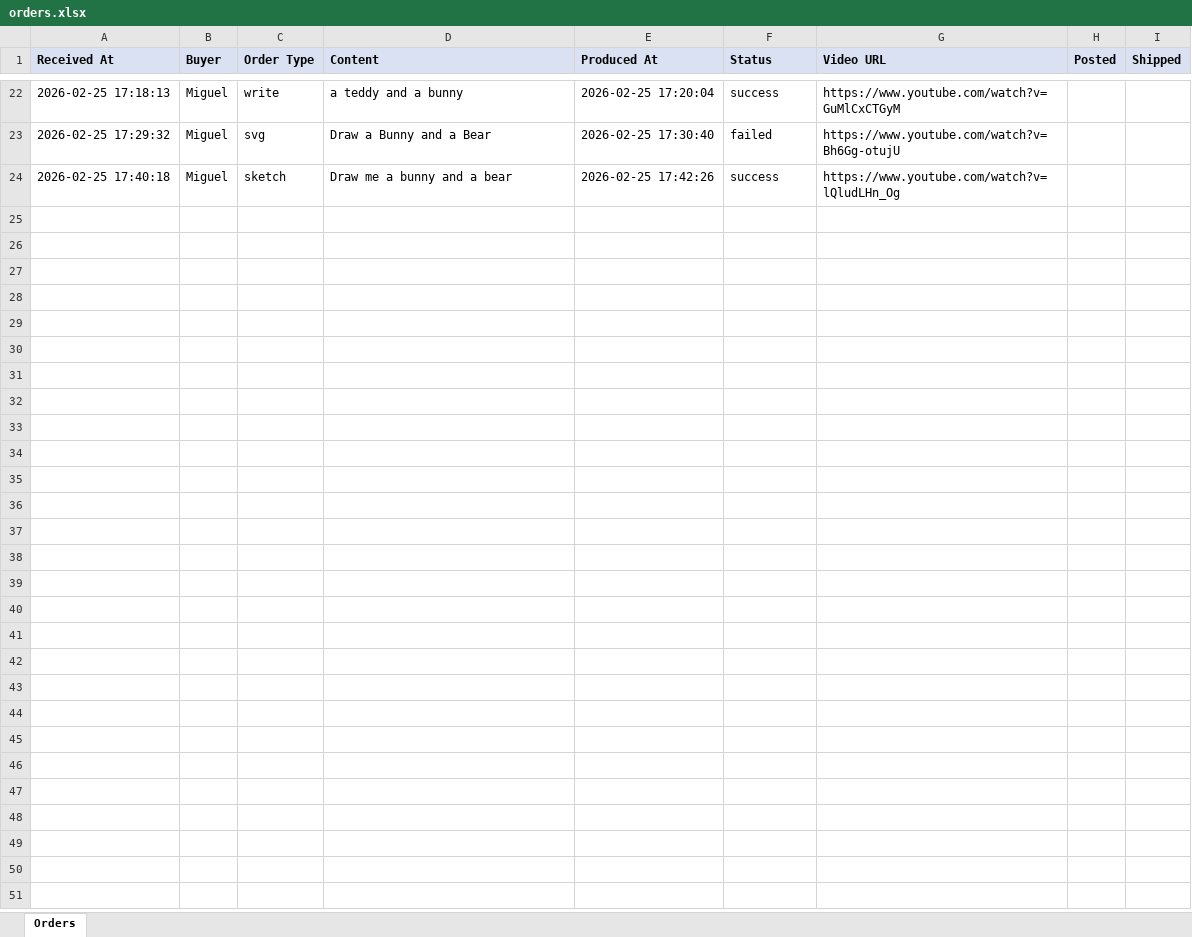
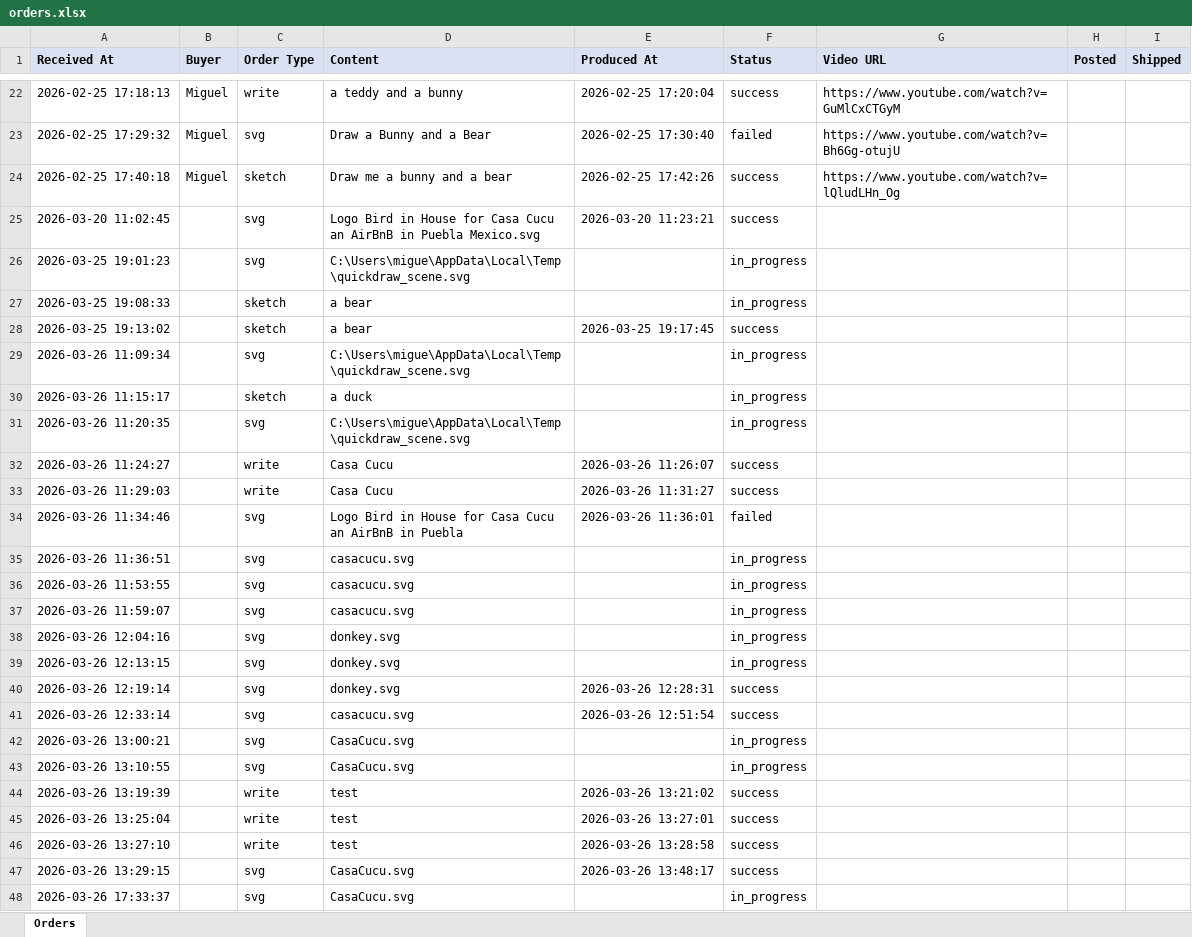
Before and after one commit to UrsushoribilisMusic/robot-ross, an Excel workbook: skills/robot-ross/orders.xlsx, sheet Orders, drawn as a sheet; only a part is shown, gaps mark what is left out; values as stored, in another font and other column widths than the file's, no borders; the diff names each change by its address in the sheet, - before the commit and + after, or states it on an @@ line.

```diff
--- a/skills/robot-ross/orders.xlsx (sheet Orders)
+++ b/skills/robot-ross/orders.xlsx (sheet Orders)
+row 25: 2026-03-20 11:02:45 |  | svg | Logo Bird in House for Casa Cucu an AirBnB in Puebla Mexico.svg | 2026-03-20 11:23:21 | success
+row 26: 2026-03-25 19:01:23 |  | svg | C:\Users\migue\AppData\Local\Temp\quickdraw_scene.svg |  | in_progress
+row 27: 2026-03-25 19:08:33 |  | sketch | a bear |  | in_progress
+row 28: 2026-03-25 19:13:02 |  | sketch | a bear | 2026-03-25 19:17:45 | success
+row 29: 2026-03-26 11:09:34 |  | svg | C:\Users\migue\AppData\Local\Temp\quickdraw_scene.svg |  | in_progress
+row 30: 2026-03-26 11:15:17 |  | sketch | a duck |  | in_progress
+row 31: 2026-03-26 11:20:35 |  | svg | C:\Users\migue\AppData\Local\Temp\quickdraw_scene.svg |  | in_progress
+row 32: 2026-03-26 11:24:27 |  | write | Casa Cucu | 2026-03-26 11:26:07 | success
+row 33: 2026-03-26 11:29:03 |  | write | Casa Cucu | 2026-03-26 11:31:27 | success
+row 34: 2026-03-26 11:34:46 |  | svg | Logo Bird in House for Casa Cucu an AirBnB in Puebla | 2026-03-26 11:36:01 | failed
+row 35: 2026-03-26 11:36:51 |  | svg | casacucu.svg |  | in_progress
+row 36: 2026-03-26 11:53:55 |  | svg | casacucu.svg |  | in_progress
+row 37: 2026-03-26 11:59:07 |  | svg | casacucu.svg |  | in_progress
+row 38: 2026-03-26 12:04:16 |  | svg | donkey.svg |  | in_progress
+row 39: 2026-03-26 12:13:15 |  | svg | donkey.svg |  | in_progress
+row 40: 2026-03-26 12:19:14 |  | svg | donkey.svg | 2026-03-26 12:28:31 | success
+row 41: 2026-03-26 12:33:14 |  | svg | casacucu.svg | 2026-03-26 12:51:54 | success
+row 42: 2026-03-26 13:00:21 |  | svg | CasaCucu.svg |  | in_progress
+row 43: 2026-03-26 13:10:55 |  | svg | CasaCucu.svg |  | in_progress
+row 44: 2026-03-26 13:19:39 |  | write | test | 2026-03-26 13:21:02 | success
+row 45: 2026-03-26 13:25:04 |  | write | test | 2026-03-26 13:27:01 | success
+row 46: 2026-03-26 13:27:10 |  | write | test | 2026-03-26 13:28:58 | success
+row 47: 2026-03-26 13:29:15 |  | svg | CasaCucu.svg | 2026-03-26 13:48:17 | success
+row 48: 2026-03-26 17:33:37 |  | svg | CasaCucu.svg |  | in_progress
```
Also changed, not shown: 5 other files.
